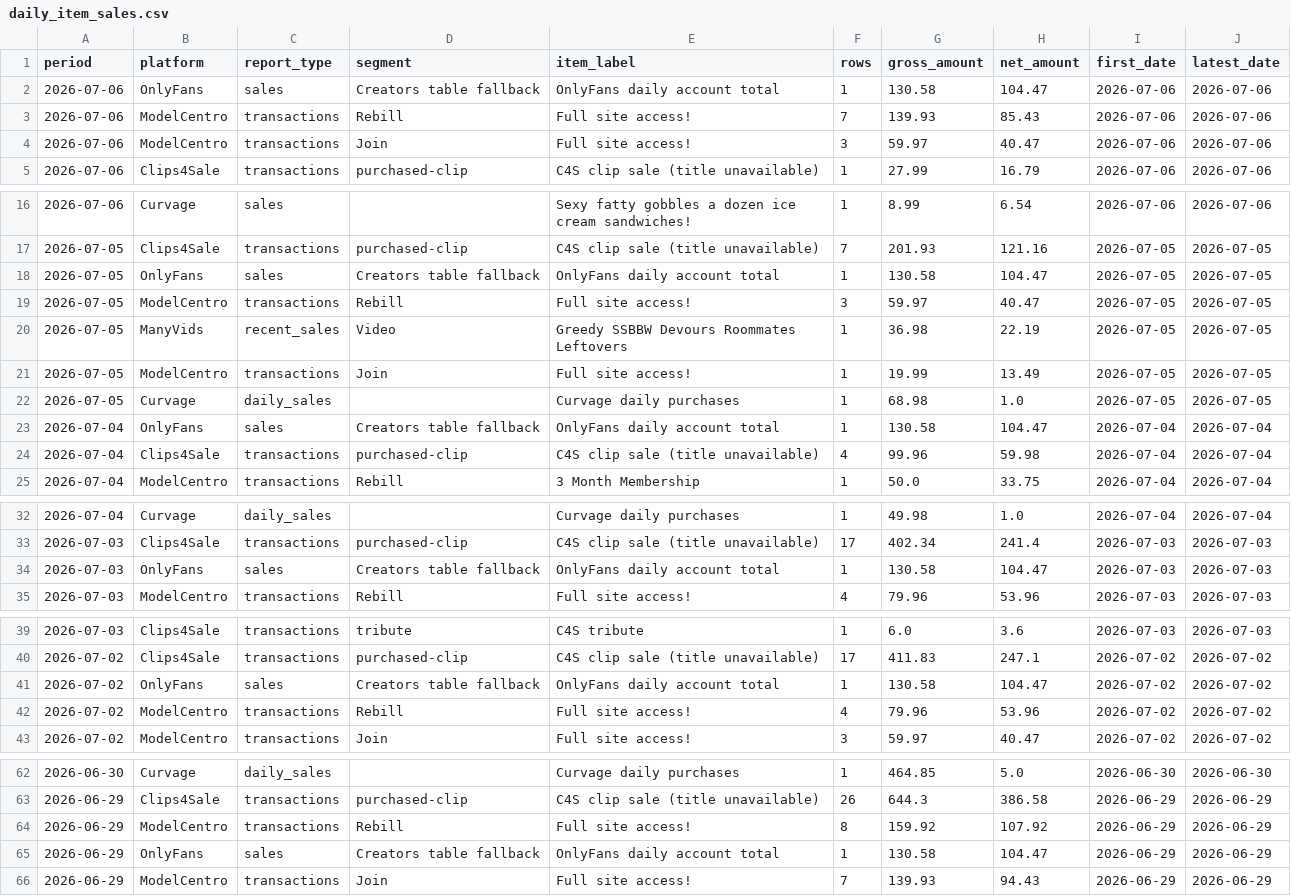
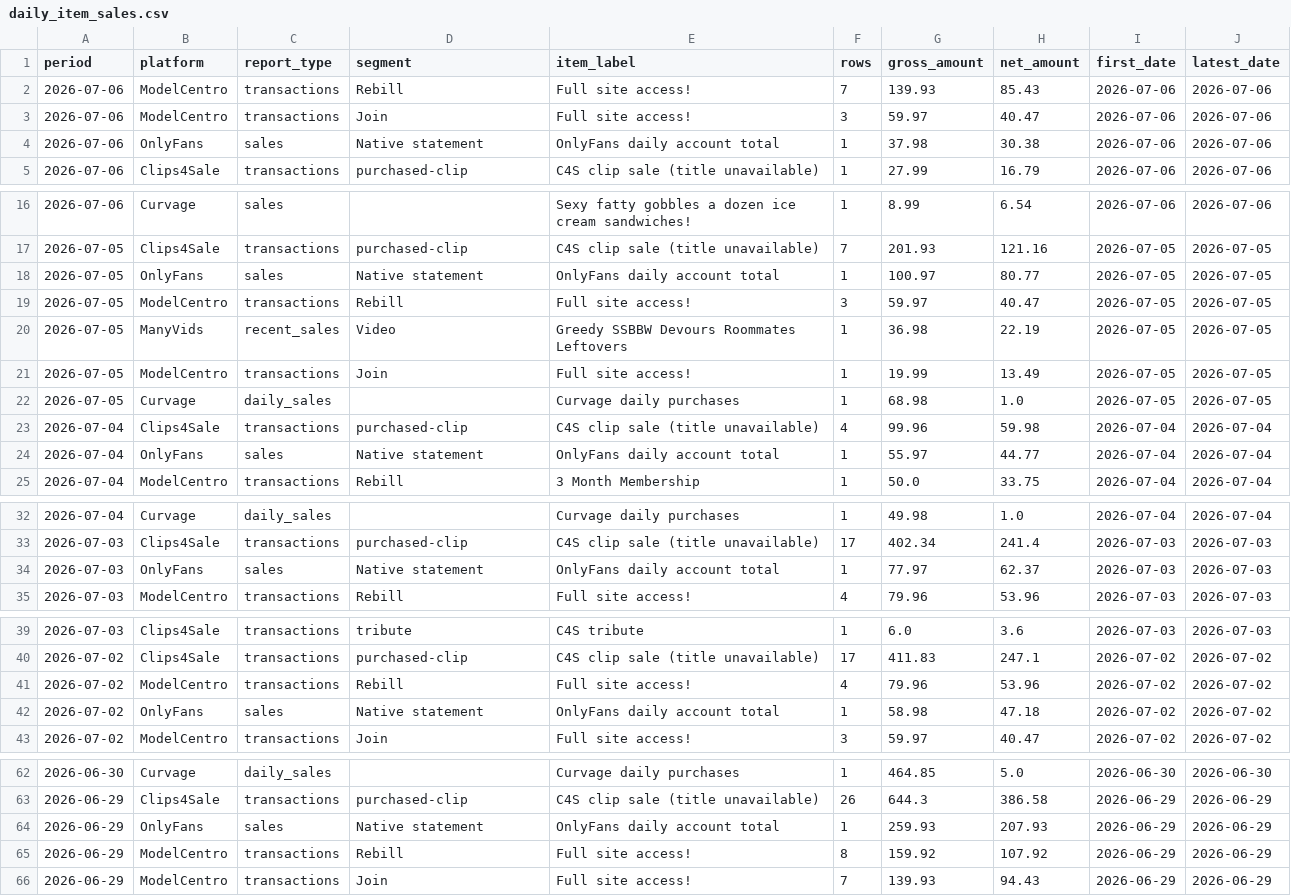
Before and after one commit to Trippaeon3/creator-sales-dashboard-public-2ba6b9a86c53, a CSV file: data/daily_item_sales.csv, drawn as a sheet; only a part is shown, gaps mark what is left out; the diff covers the shown part only.

```diff
--- a/data/daily_item_sales.csv
+++ b/data/daily_item_sales.csv
@@ -1,5 +1,5 @@
 period,platform,report_type,segment,item_label,rows,gross_amount,net_amount,first_date,latest_date
-2026-07-06,OnlyFans,sales,Creators table fallback,OnlyFans daily account total,1,130.58,104.47,2026-07-06,2026-07-06
 2026-07-06,ModelCentro,transactions,Rebill,Full site access!,7,139.93,85.43,2026-07-06,2026-07-06
 2026-07-06,ModelCentro,transactions,Join,Full site access!,3,59.97,40.47,2026-07-06,2026-07-06
+2026-07-06,OnlyFans,sales,Native statement,OnlyFans daily account total,1,37.98,30.38,2026-07-06,2026-07-06
 2026-07-06,Clips4Sale,transactions,purchased-clip,C4S clip sale (title unavailable),1,27.99,16.79,2026-07-06,2026-07-06
@@ -17,3 +17,3 @@ period,platform,report_type,segment,item_label,rows,gross_amount,net_amount,firs
 2026-07-05,Clips4Sale,transactions,purchased-clip,C4S clip sale (title unavailable),7,201.93,121.16,2026-07-05,2026-07-05
-2026-07-05,OnlyFans,sales,Creators table fallback,OnlyFans daily account total,1,130.58,104.47,2026-07-05,2026-07-05
+2026-07-05,OnlyFans,sales,Native statement,OnlyFans daily account total,1,100.97,80.77,2026-07-05,2026-07-05
 2026-07-05,ModelCentro,transactions,Rebill,Full site access!,3,59.97,40.47,2026-07-05,2026-07-05
@@ -22,4 +22,4 @@ period,platform,report_type,segment,item_label,rows,gross_amount,net_amount,firs
 2026-07-05,Curvage,daily_sales,,Curvage daily purchases,1,68.98,1.0,2026-07-05,2026-07-05
-2026-07-04,OnlyFans,sales,Creators table fallback,OnlyFans daily account total,1,130.58,104.47,2026-07-04,2026-07-04
 2026-07-04,Clips4Sale,transactions,purchased-clip,C4S clip sale (title unavailable),4,99.96,59.98,2026-07-04,2026-07-04
+2026-07-04,OnlyFans,sales,Native statement,OnlyFans daily account total,1,55.97,44.77,2026-07-04,2026-07-04
 2026-07-04,ModelCentro,transactions,Rebill,3 Month Membership,1,50.0,33.75,2026-07-04,2026-07-04
@@ -33,3 +33,3 @@ period,platform,report_type,segment,item_label,rows,gross_amount,net_amount,firs
 2026-07-03,Clips4Sale,transactions,purchased-clip,C4S clip sale (title unavailable),17,402.34,241.4,2026-07-03,2026-07-03
-2026-07-03,OnlyFans,sales,Creators table fallback,OnlyFans daily account total,1,130.58,104.47,2026-07-03,2026-07-03
+2026-07-03,OnlyFans,sales,Native statement,OnlyFans daily account total,1,77.97,62.37,2026-07-03,2026-07-03
 2026-07-03,ModelCentro,transactions,Rebill,Full site access!,4,79.96,53.96,2026-07-03,2026-07-03
@@ -40,4 +40,4 @@ period,platform,report_type,segment,item_label,rows,gross_amount,net_amount,firs
 2026-07-02,Clips4Sale,transactions,purchased-clip,C4S clip sale (title unavailable),17,411.83,247.1,2026-07-02,2026-07-02
-2026-07-02,OnlyFans,sales,Creators table fallback,OnlyFans daily account total,1,130.58,104.47,2026-07-02,2026-07-02
 2026-07-02,ModelCentro,transactions,Rebill,Full site access!,4,79.96,53.96,2026-07-02,2026-07-02
+2026-07-02,OnlyFans,sales,Native statement,OnlyFans daily account total,1,58.98,47.18,2026-07-02,2026-07-02
 2026-07-02,ModelCentro,transactions,Join,Full site access!,3,59.97,40.47,2026-07-02,2026-07-02
@@ -63,4 +63,4 @@ period,platform,report_type,segment,item_label,rows,gross_amount,net_amount,firs
 2026-06-29,Clips4Sale,transactions,purchased-clip,C4S clip sale (title unavailable),26,644.3,386.58,2026-06-29,2026-06-29
+2026-06-29,OnlyFans,sales,Native statement,OnlyFans daily account total,1,259.93,207.93,2026-06-29,2026-06-29
 2026-06-29,ModelCentro,transactions,Rebill,Full site access!,8,159.92,107.92,2026-06-29,2026-06-29
-2026-06-29,OnlyFans,sales,Creators table fallback,OnlyFans daily account total,1,130.58,104.47,2026-06-29,2026-06-29
 2026-06-29,ModelCentro,transactions,Join,Full site access!,7,139.93,94.43,2026-06-29,2026-06-29
```
Also changed, not shown: 6 edited cells elsewhere in this file, data/canonical_source_freshness.csv, data/monthly_item_sales.csv, 19 other files.
